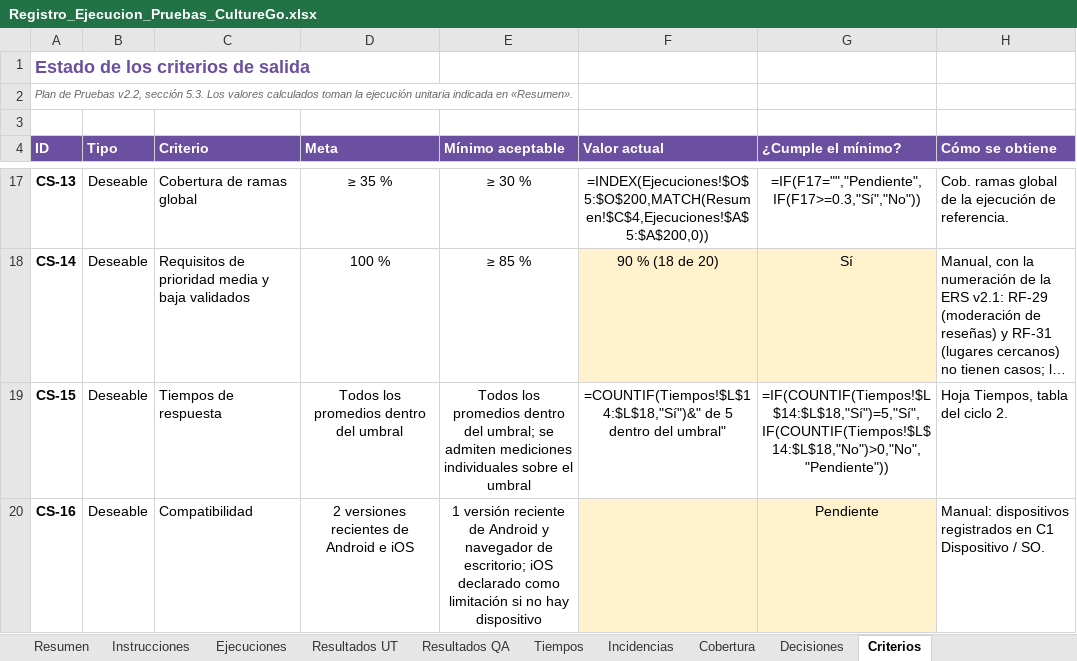
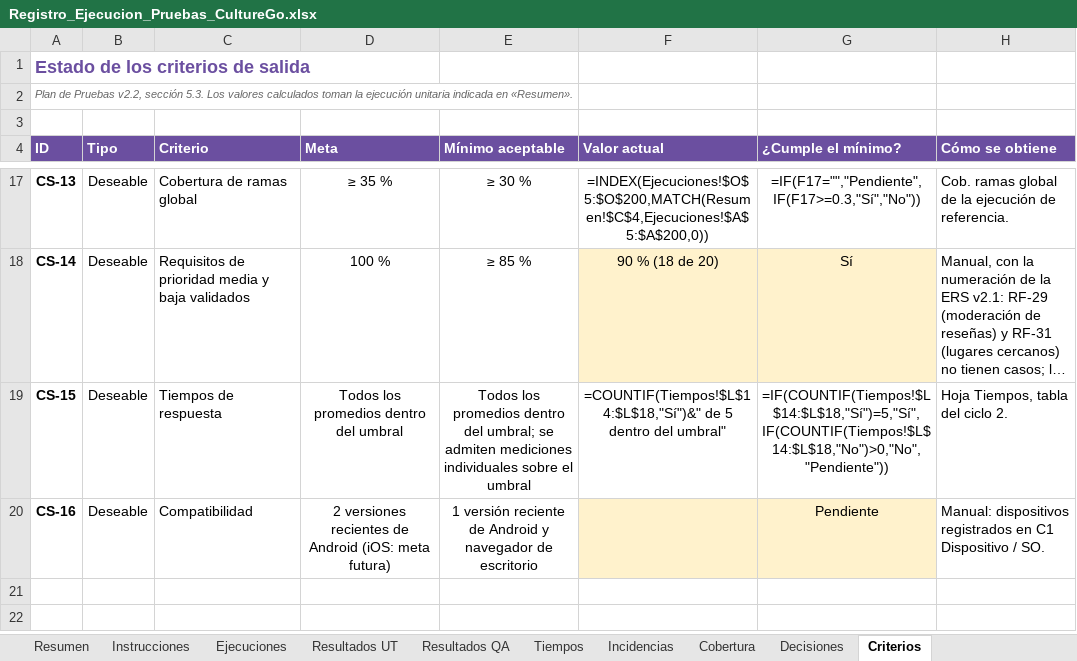
Before and after one commit to nicolenavarrorojas/CultureGo, an Excel workbook: FASE 2/EVIDENCIAS PROYECTO/EVIDENCIAS DE DOCUMENTACION/7- Pruebas y evidencias/Registro_Ejecucion_Pruebas_CultureGo.xlsx, sheet Criterios, drawn as a sheet; only a part is shown, gaps mark what is left out; long unchanged cells end in …; values as stored, in another font and other column widths than the file's, no borders; formulas without a stored value are shown as written; conditional formats not drawn; the diff names each change by its address in the sheet, - before the commit and + after, or states it on an @@ line.

```diff
--- a/FASE 2/EVIDENCIAS PROYECTO/EVIDENCIAS DE DOCUMENTACION/7- Pruebas y evidencias/Registro_Ejecucion_Pruebas_CultureGo.xlsx (sheet Criterios)
+++ b/FASE 2/EVIDENCIAS PROYECTO/EVIDENCIAS DE DOCUMENTACION/7- Pruebas y evidencias/Registro_Ejecucion_Pruebas_CultureGo.xlsx (sheet Criterios)
-D20 (Meta): 2 versiones recientes de Android e iOS
+D20 (Meta): 2 versiones recientes de Android (iOS: meta futura)
-E20 (Mínimo aceptable): …navegador de escritorio; iOS declarado como limitación si no hay dispositivo
+E20 (Mínimo aceptable): …navegador de escritorio
```
Also changed, not shown: sheet Ejecuciones, sheet Decisiones, FASE 2/EVIDENCIAS PROYECTO/EVIDENCIAS DE DOCUMENTACION/2- Levantamiento y especificación de requisitos/2- Planilla_de_Requerimientos_CultureGo.xlsx, 8 other files.
